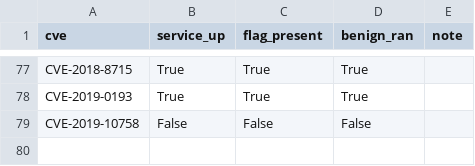
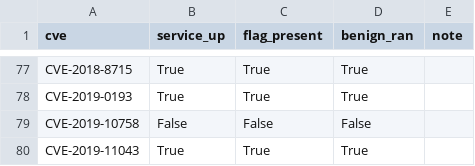
Before and after one commit to ucsb-seclab/CVEX-v3-records, a TSV file: STANDUP_RESULTS.tsv, drawn as a sheet; only a part is shown, gaps mark what is left out; the diff names each change by its address in the sheet, - before the commit and + after, or states it on an @@ line.

Commit message:
standup CVE-2019-11043 (ready=yes)

```diff
--- a/STANDUP_RESULTS.tsv
+++ b/STANDUP_RESULTS.tsv
+row 80: CVE-2019-11043 | True | True | True
```
Also changed, not shown: 2 other files.
